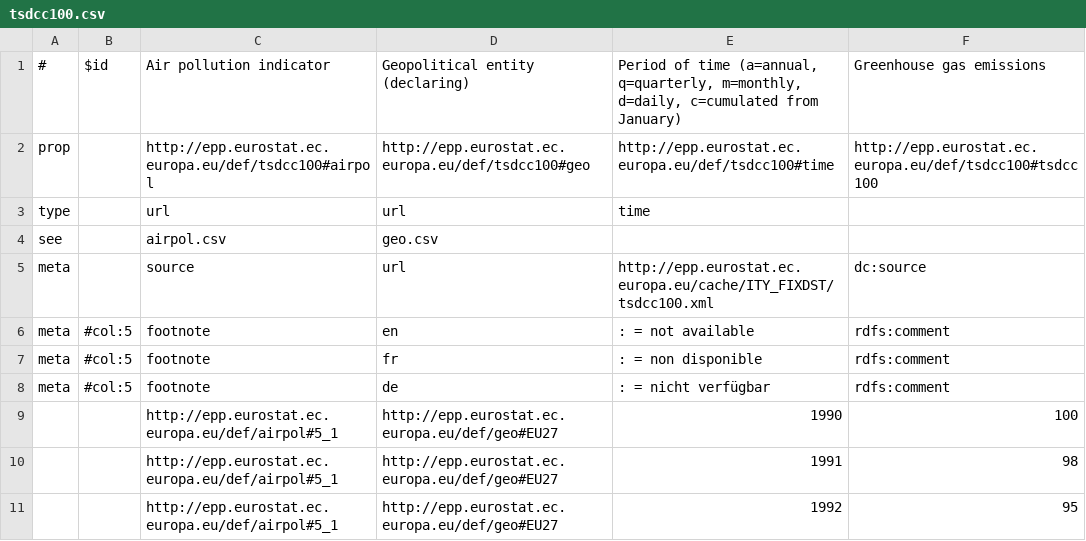
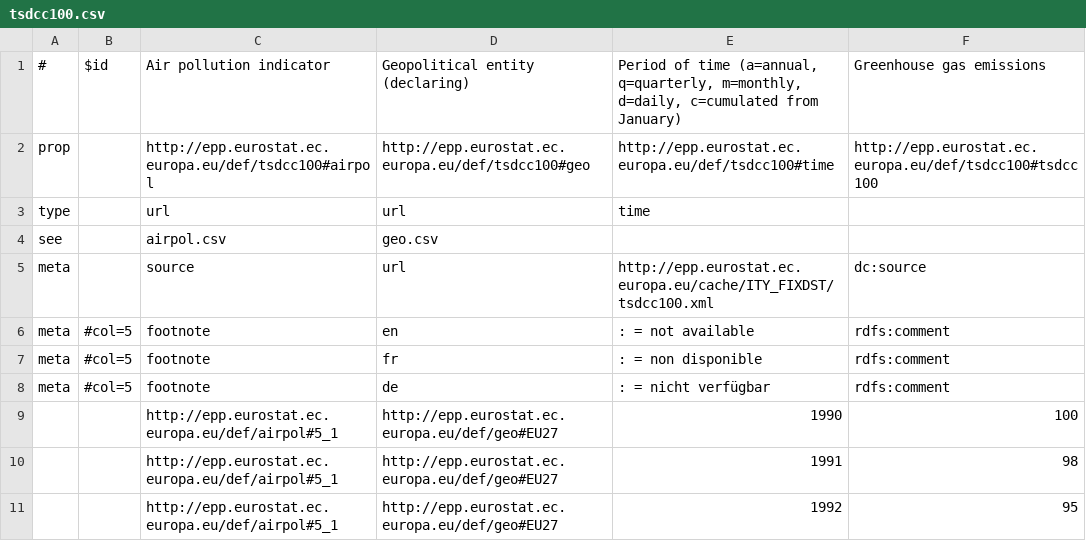
Before and after one commit to JeniT/linked-csv, a CSV file: examples/eurostat/tsdcc100/tsdcc100.csv, drawn as a sheet; only a part is shown.

```diff
--- a/examples/eurostat/tsdcc100/tsdcc100.csv
+++ b/examples/eurostat/tsdcc100/tsdcc100.csv
@@ -5,5 +5,5 @@ see,,airpol.csv,geo.csv,,
 meta,,source,url,http://epp.eurostat.ec.europa.eu/cache/ITY_FIXDST/tsdcc100.xml,dc:source
-meta,#col:5,footnote,en,: = not available,rdfs:comment
-meta,#col:5,footnote,fr,: = non disponible,rdfs:comment
-meta,#col:5,footnote,de,: = nicht verfügbar,rdfs:comment
+meta,#col=5,footnote,en,: = not available,rdfs:comment
+meta,#col=5,footnote,fr,: = non disponible,rdfs:comment
+meta,#col=5,footnote,de,: = nicht verfügbar,rdfs:comment
 ,,http://epp.eurostat.ec.europa.eu/def/airpol#5_1,http://epp.eurostat.ec.europa.eu/def/geo#EU27,1990,100
```
Also changed, not shown: examples/eurostat/t2020_50/t2020_50.csv, examples/eurostat/tin00075/tin00075.csv, 6 other files.
